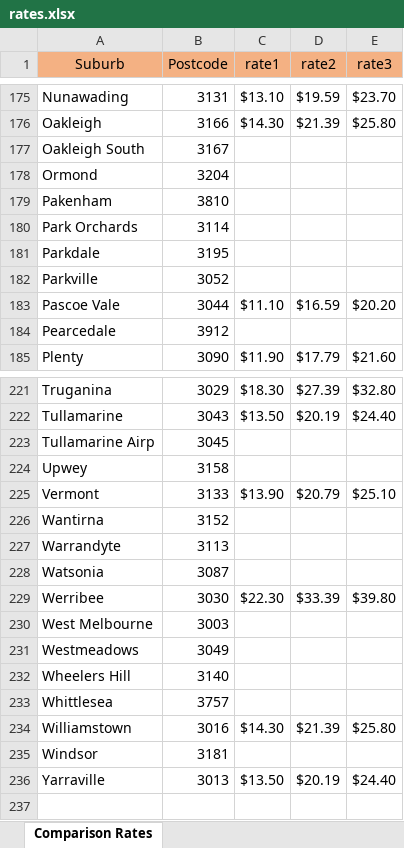
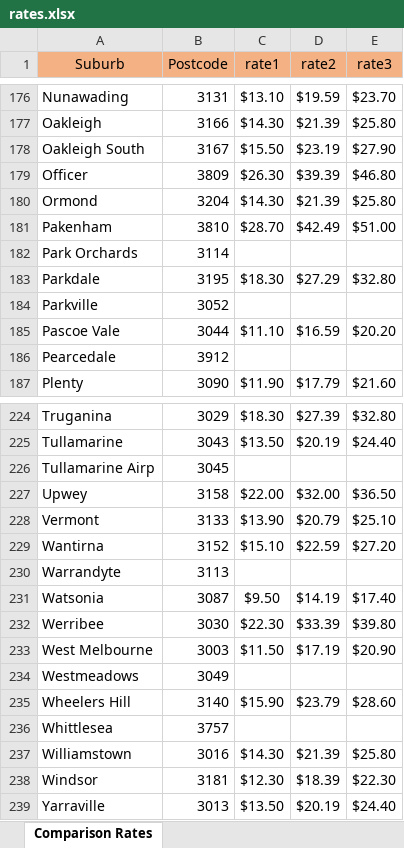
Before and after one commit to websmarts/k9fido, an Excel workbook: storage/imports/freight/if/rates.xlsx, sheet Comparison Rates, drawn as a sheet; only a part is shown, gaps mark what is left out; values as stored, in another font and other column widths than the file's, no borders; addresses are those after the commit; the diff covers the shown part only; the diff names each change by its address in the sheet, - before the commit and + after, or states it on an @@ line.

```diff
--- a/storage/imports/freight/if/rates.xlsx (sheet Comparison Rates)
+++ b/storage/imports/freight/if/rates.xlsx (sheet Comparison Rates)
-C178 (rate1): (empty)
+C178 (rate1): $15.50
-D178 (rate2): (empty)
+D178 (rate2): $23.19
-E178 (rate3): (empty)
+E178 (rate3): $27.90
+row 179: Officer | 3809 | $26.30 | $39.39 | $46.80
-C180 (rate1): (empty)
+C180 (rate1): $14.30
-D180 (rate2): (empty)
+D180 (rate2): $21.39
-E180 (rate3): (empty)
+E180 (rate3): $25.80
-C181 (rate1): (empty)
+C181 (rate1): $28.70
-D181 (rate2): (empty)
+D181 (rate2): $42.49
-E181 (rate3): (empty)
+E181 (rate3): $51.00
-C183 (rate1): (empty)
+C183 (rate1): $18.30
-D183 (rate2): (empty)
+D183 (rate2): $27.29
-E183 (rate3): (empty)
+E183 (rate3): $32.80
-C227 (rate1): (empty)
+C227 (rate1): $22.00
-D227 (rate2): (empty)
+D227 (rate2): $32.00
-E227 (rate3): (empty)
+E227 (rate3): $36.50
-C229 (rate1): (empty)
+C229 (rate1): $15.10
-D229 (rate2): (empty)
+D229 (rate2): $22.59
-E229 (rate3): (empty)
+E229 (rate3): $27.20
-C231 (rate1): (empty)
+C231 (rate1): $9.50
-D231 (rate2): (empty)
+D231 (rate2): $14.19
-E231 (rate3): (empty)
+E231 (rate3): $17.40
-C233 (rate1): (empty)
+C233 (rate1): $11.50
-D233 (rate2): (empty)
+D233 (rate2): $17.19
-E233 (rate3): (empty)
+E233 (rate3): $20.90
-C235 (rate1): (empty)
+C235 (rate1): $15.90
-D235 (rate2): (empty)
+D235 (rate2): $23.79
-E235 (rate3): (empty)
+E235 (rate3): $28.60
-C238 (rate1): (empty)
+C238 (rate1): $12.30
-D238 (rate2): (empty)
+D238 (rate2): $18.39
-E238 (rate3): (empty)
+E238 (rate3): $22.30
```
Also changed, not shown: 2 added rows and 113 edited cells elsewhere in this sheet, storage/imports/freight/tmcc/rates.xlsx, 6 other files.
